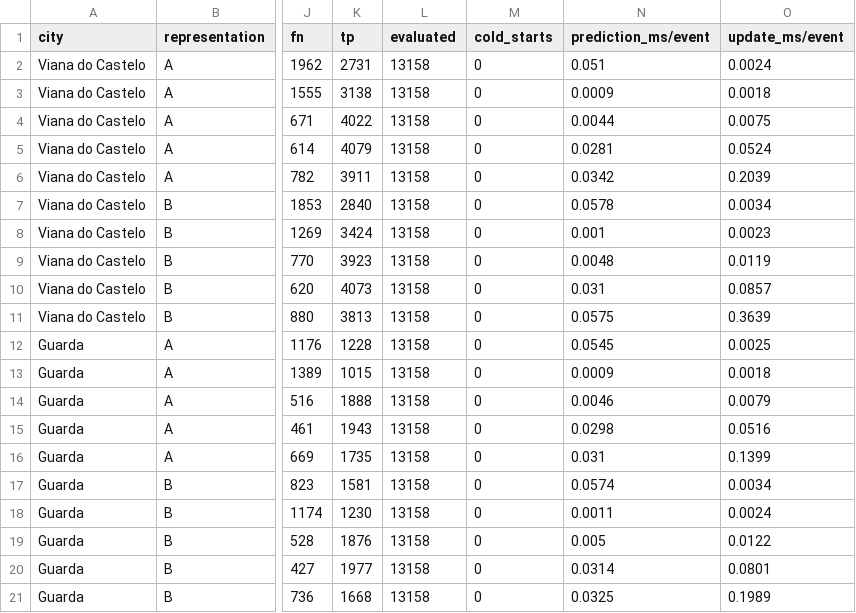
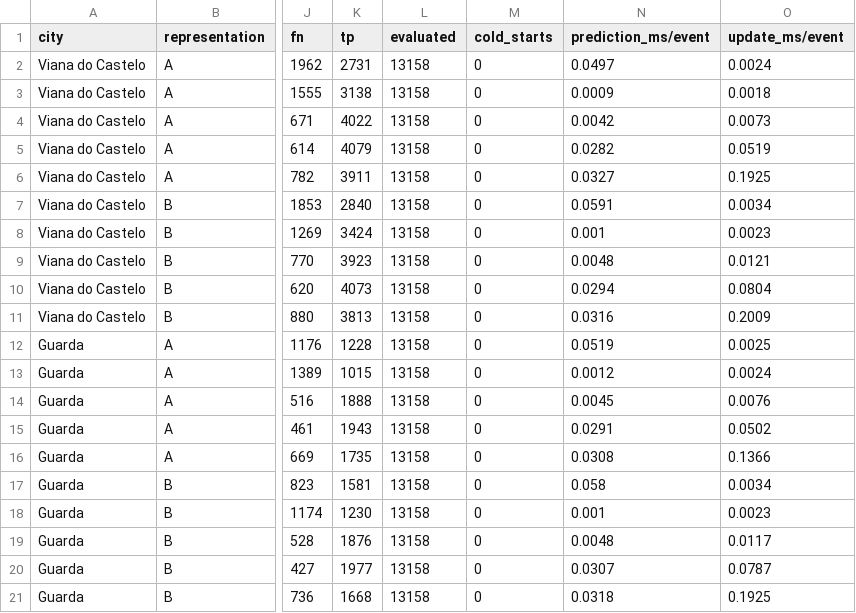
Before and after one commit to marianasobrall/pa30-data-stream-mining, a CSV file: results/metrics.csv, drawn as a sheet; only a part is shown, gaps mark what is left out; the diff names each change by its address in the sheet, - before the commit and + after, or states it on an @@ line.

```diff
--- a/results/metrics.csv
+++ b/results/metrics.csv
-N2 (prediction_ms/event): 0.051
+N2 (prediction_ms/event): 0.0497
-N4 (prediction_ms/event): 0.0044
+N4 (prediction_ms/event): 0.0042
-O4 (update_ms/event): 0.0075
+O4 (update_ms/event): 0.0073
-N5 (prediction_ms/event): 0.0281
+N5 (prediction_ms/event): 0.0282
-O5 (update_ms/event): 0.0524
+O5 (update_ms/event): 0.0519
-N6 (prediction_ms/event): 0.0342
+N6 (prediction_ms/event): 0.0327
-O6 (update_ms/event): 0.2039
+O6 (update_ms/event): 0.1925
-N7 (prediction_ms/event): 0.0578
+N7 (prediction_ms/event): 0.0591
-O9 (update_ms/event): 0.0119
+O9 (update_ms/event): 0.0121
-N10 (prediction_ms/event): 0.031
+N10 (prediction_ms/event): 0.0294
-O10 (update_ms/event): 0.0857
+O10 (update_ms/event): 0.0804
-N11 (prediction_ms/event): 0.0575
+N11 (prediction_ms/event): 0.0316
-O11 (update_ms/event): 0.3639
+O11 (update_ms/event): 0.2009
-N12 (prediction_ms/event): 0.0545
+N12 (prediction_ms/event): 0.0519
-N13 (prediction_ms/event): 0.0009
+N13 (prediction_ms/event): 0.0012
-O13 (update_ms/event): 0.0018
+O13 (update_ms/event): 0.0024
-N14 (prediction_ms/event): 0.0046
+N14 (prediction_ms/event): 0.0045
-O14 (update_ms/event): 0.0079
+O14 (update_ms/event): 0.0076
-N15 (prediction_ms/event): 0.0298
+N15 (prediction_ms/event): 0.0291
-O15 (update_ms/event): 0.0516
+O15 (update_ms/event): 0.0502
-N16 (prediction_ms/event): 0.031
+N16 (prediction_ms/event): 0.0308
-O16 (update_ms/event): 0.1399
+O16 (update_ms/event): 0.1366
-N17 (prediction_ms/event): 0.0574
+N17 (prediction_ms/event): 0.058
-N18 (prediction_ms/event): 0.0011
+N18 (prediction_ms/event): 0.001
-O18 (update_ms/event): 0.0024
+O18 (update_ms/event): 0.0023
-N19 (prediction_ms/event): 0.005
+N19 (prediction_ms/event): 0.0048
-O19 (update_ms/event): 0.0122
+O19 (update_ms/event): 0.0117
-N20 (prediction_ms/event): 0.0314
+N20 (prediction_ms/event): 0.0307
-O20 (update_ms/event): 0.0801
+O20 (update_ms/event): 0.0787
-N21 (prediction_ms/event): 0.0325
+N21 (prediction_ms/event): 0.0318
-O21 (update_ms/event): 0.1989
+O21 (update_ms/event): 0.1925
```
Also changed, not shown: 3 other files.
